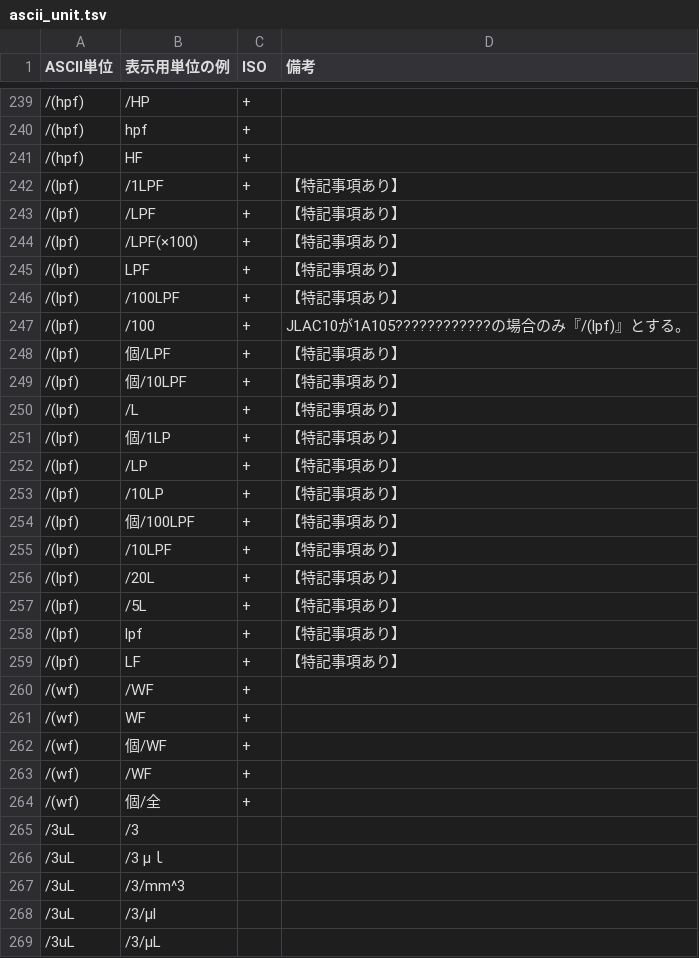
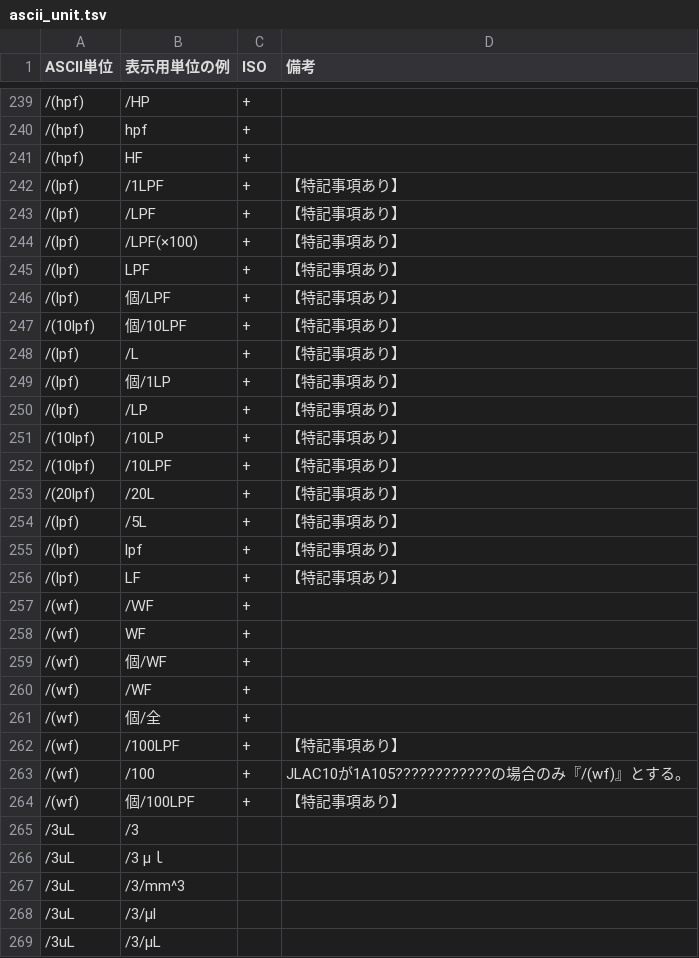
Before and after one commit to nhoHQ/SSMIX2_support_documents, a TSV file: master/ascii_unit.tsv, drawn as a sheet; only a part is shown, gaps mark what is left out.

Commit message:
fix ascii units, exception case

```diff
--- a/master/ascii_unit.tsv
+++ b/master/ascii_unit.tsv
@@ -245,6 +245,4 @@ ASCII単位	表示用単位の例	ISO	備考
 /(lpf)	LPF	+	【特記事項あり】
-/(lpf)	/100LPF	+	【特記事項あり】
-/(lpf)	/100	+	JLAC10が1A105????????????の場合のみ『/(lpf)』とする。
 /(lpf)	個/LPF	+	【特記事項あり】
-/(lpf)	個/10LPF	+	【特記事項あり】
+/(10lpf)	個/10LPF	+	【特記事項あり】
 /(lpf)	/L	+	【特記事項あり】
@@ -252,6 +250,5 @@ ASCII単位	表示用単位の例	ISO	備考
 /(lpf)	/LP	+	【特記事項あり】
-/(lpf)	/10LP	+	【特記事項あり】
-/(lpf)	個/100LPF	+	【特記事項あり】
-/(lpf)	/10LPF	+	【特記事項あり】
-/(lpf)	/20L	+	【特記事項あり】
+/(10lpf)	/10LP	+	【特記事項あり】
+/(10lpf)	/10LPF	+	【特記事項あり】
+/(20lpf)	/20L	+	【特記事項あり】
 /(lpf)	/5L	+	【特記事項あり】
@@ -264,2 +261,5 @@ ASCII単位	表示用単位の例	ISO	備考
 /(wf)	個/全	+	
+/(wf)	/100LPF	+	【特記事項あり】
+/(wf)	/100	+	JLAC10が1A105????????????の場合のみ『/(wf)』とする。
+/(wf)	個/100LPF	+	【特記事項あり】
 /3uL	/3		
```
Also changed, not shown: 2 other files.
